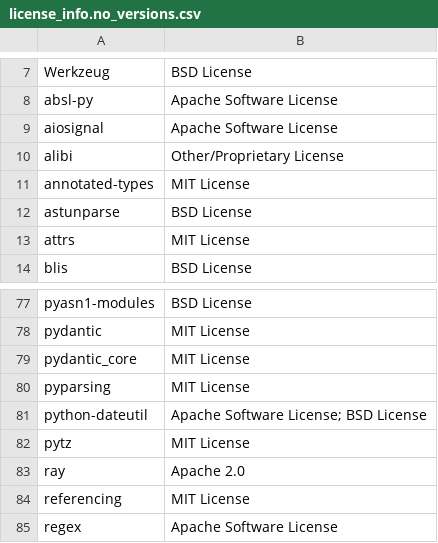
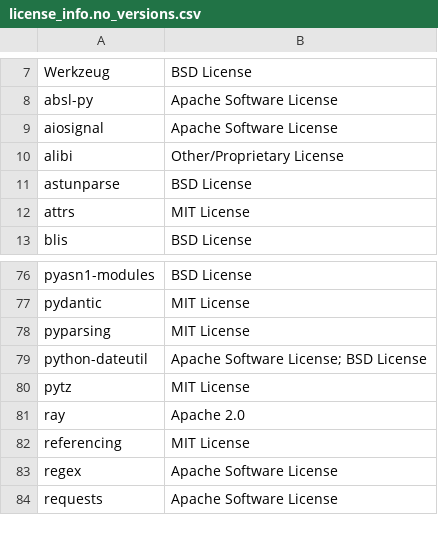
Before and after one commit to SeldonIO/alibi, a CSV file: licenses/license_info.no_versions.csv, drawn as a sheet; only a part is shown, gaps mark what is left out; the shorter side is filled out with more unchanged rows; the diff names each change by its address in the sheet, - before the commit and + after, or states it on an @@ line.

```diff
--- a/licenses/license_info.no_versions.csv
+++ b/licenses/license_info.no_versions.csv
-row 11: annotated-types | MIT License
-row 79: pydantic_core | MIT License
```
Also changed, not shown: licenses/license_info.csv, 2 other files.
